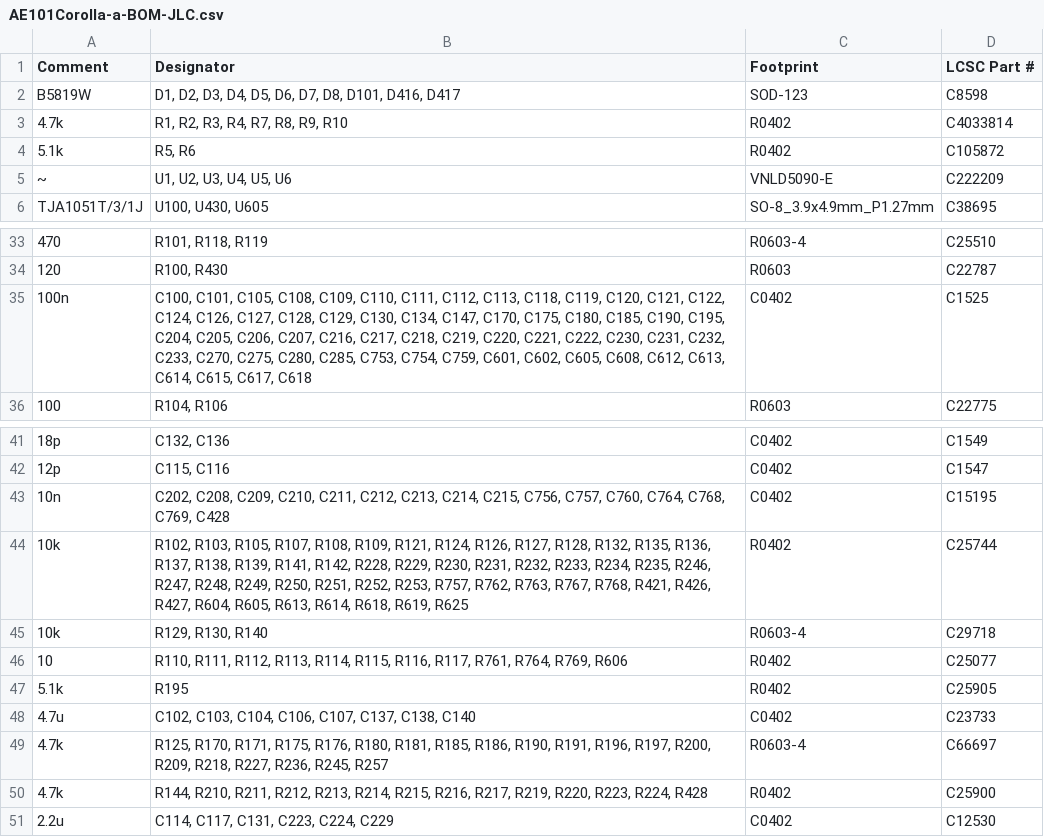
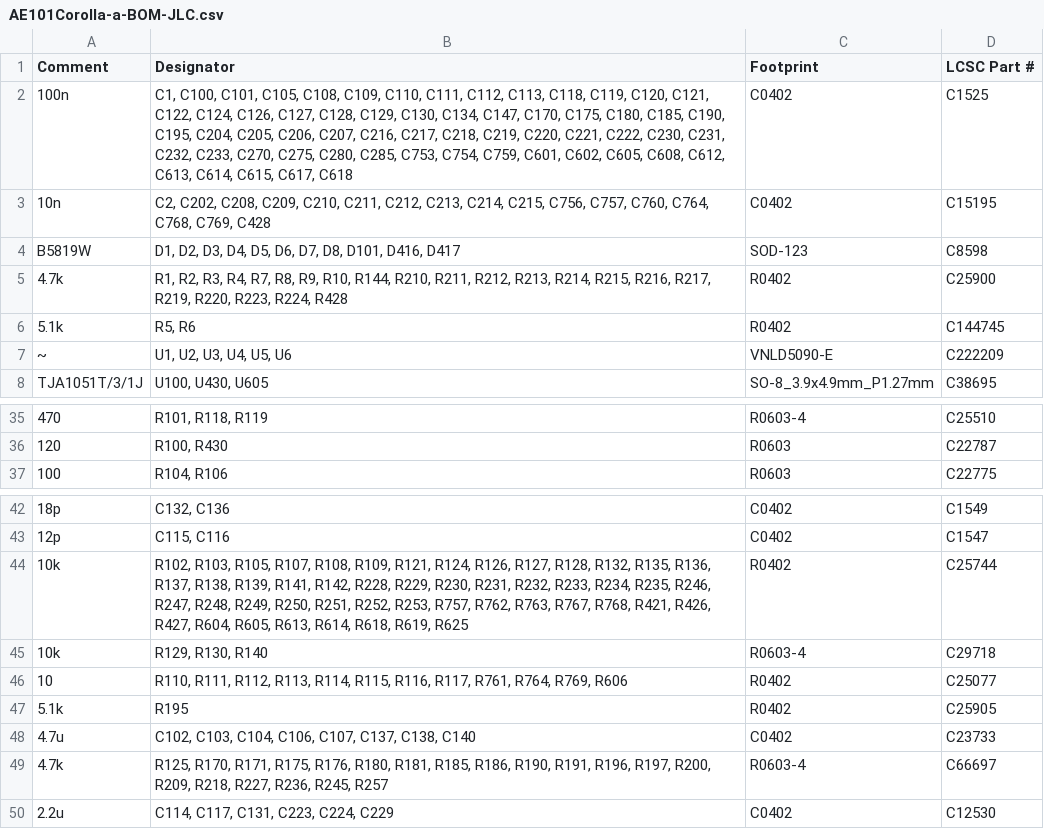
Before and after one commit to 09qwerty-org/Hellen-AE101-Corolla, a CSV file: boards/AE101Corolla-a/board/AE101Corolla-a-BOM-JLC.csv, drawn as a sheet; only a part is shown, gaps mark what is left out.

```diff
--- a/boards/AE101Corolla-a/board/AE101Corolla-a-BOM-JLC.csv
+++ b/boards/AE101Corolla-a/board/AE101Corolla-a-BOM-JLC.csv
@@ -1,5 +1,7 @@
 Comment,Designator,Footprint,LCSC Part #
+"100n","C1, C100, C101, C105, C108, C109, C110, C111, C112, C113, C118, C119, C120, C121, C122, C124, C126, C127, C128, C129, C130, C134, C147, C170, C175, C180, C185, C190, C195, C204, C205, C206, C207, C216, C217, C218, C219, C220, C221, C222, C230, C231, C232, C233, C270, C275, C280, C285, C753, C754, C759, C601, C602, C605, C608, C612, C613, C614, C615, C617, C618","C0402","C1525"
+"10n","C2, C202, C208, C209, C210, C211, C212, C213, C214, C215, C756, C757, C760, C764, C768, C769, C428","C0402","C15195"
 "B5819W","D1, D2, D3, D4, D5, D6, D7, D8, D101, D416, D417","SOD-123","C8598"
-"4.7k","R1, R2, R3, R4, R7, R8, R9, R10","R0402","C4033814"
-"5.1k","R5, R6","R0402","C105872"
+"4.7k","R1, R2, R3, R4, R7, R8, R9, R10, R144, R210, R211, R212, R213, R214, R215, R216, R217, R219, R220, R223, R224, R428","R0402","C25900"
+"5.1k","R5, R6","R0402","C144745"
 "~","U1, U2, U3, U4, U5, U6","VNLD5090-E","C222209"
@@ -34,3 +36,2 @@ Comment,Designator,Footprint,LCSC Part #
 "120","R100, R430","R0603","C22787"
-"100n","C100, C101, C105, C108, C109, C110, C111, C112, C113, C118, C119, C120, C121, C122, C124, C126, C127, C128, C129, C130, C134, C147, C170, C175, C180, C185, C190, C195, C204, C205, C206, C207, C216, C217, C218, C219, C220, C221, C222, C230, C231, C232, C233, C270, C275, C280, C285, C753, C754, C759, C601, C602, C605, C608, C612, C613, C614, C615, C617, C618","C0402","C1525"
 "100","R104, R106","R0603","C22775"
@@ -42,3 +43,2 @@ Comment,Designator,Footprint,LCSC Part #
 "12p","C115, C116","C0402","C1547"
-"10n","C202, C208, C209, C210, C211, C212, C213, C214, C215, C756, C757, C760, C764, C768, C769, C428","C0402","C15195"
 "10k","R102, R103, R105, R107, R108, R109, R121, R124, R126, R127, R128, R132, R135, R136, R137, R138, R139, R141, R142, R228, R229, R230, R231, R232, R233, R234, R235, R246, R247, R248, R249, R250, R251, R252, R253, R757, R762, R763, R767, R768, R421, R426, R427, R604, R605, R613, R614, R618, R619, R625","R0402","C25744"
@@ -49,3 +49,2 @@ Comment,Designator,Footprint,LCSC Part #
 "4.7k","R125, R170, R171, R175, R176, R180, R181, R185, R186, R190, R191, R196, R197, R200, R209, R218, R227, R236, R245, R257","R0603-4","C66697"
-"4.7k","R144, R210, R211, R212, R213, R214, R215, R216, R217, R219, R220, R223, R224, R428","R0402","C25900"
 "2.2u","C114, C117, C131, C223, C224, C229","C0402","C12530"
```
Also changed, not shown: boards/AE101Corolla-a/board/AE101Corolla-a-CPL.csv, boards/AE101Corolla-a/board/misc/AE101Corolla-a-BOM.csv, 39 other files.
